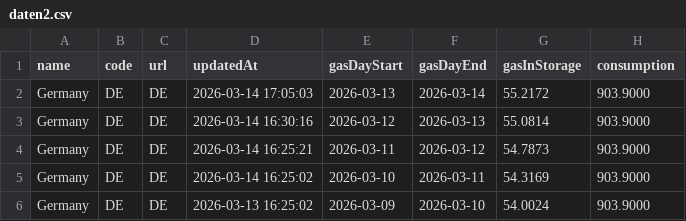
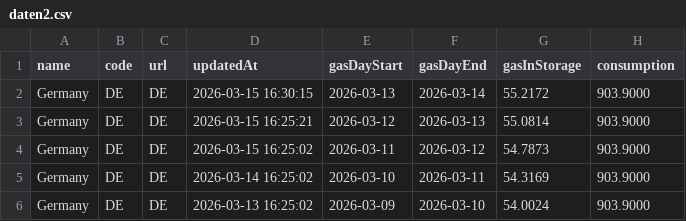
Before and after one commit to milahu/gasspeicher-deutschland, a CSV file: daten2.csv, drawn as a sheet; only a part is shown; the diff names each change by its address in the sheet, - before the commit and + after, or states it on an @@ line.

Commit message:
update 2026-03-13

```diff
--- a/daten2.csv
+++ b/daten2.csv
-D2 (updatedAt): 2026-03-14 17:05:03
+D2 (updatedAt): 2026-03-15 16:30:15
-D3 (updatedAt): 2026-03-14 16:30:16
+D3 (updatedAt): 2026-03-15 16:25:21
-D4 (updatedAt): 2026-03-14 16:25:21
+D4 (updatedAt): 2026-03-15 16:25:02
```
